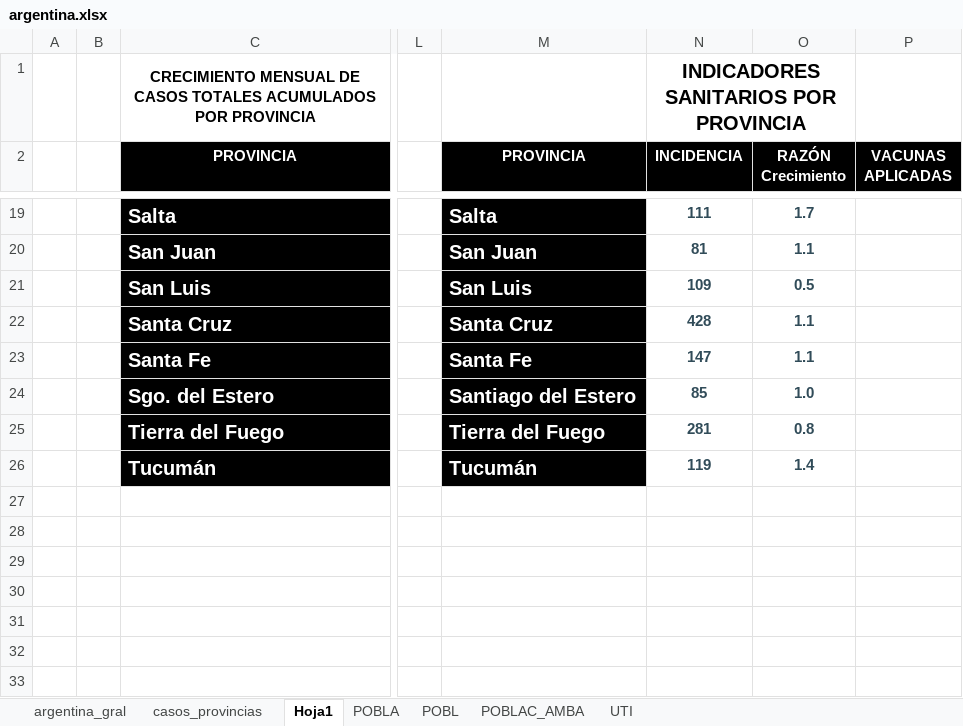
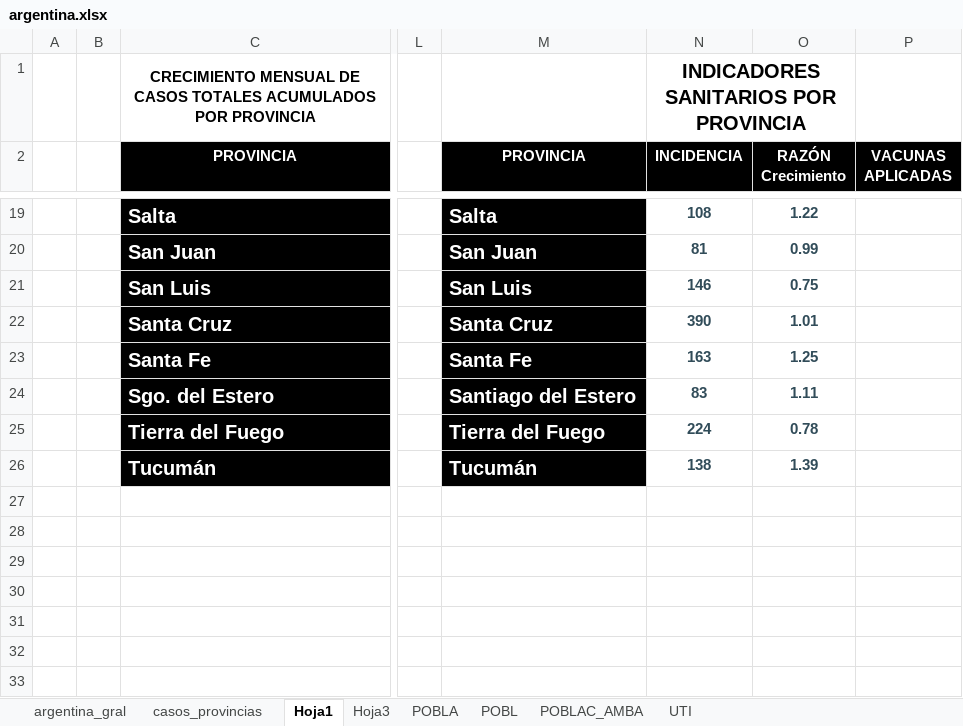
Before and after one commit to GIBD/covid, an Excel workbook: data/argentina.xlsx, sheet Hoja1, drawn as a sheet; only a part is shown, gaps mark what is left out; values as stored, in another font and other column widths than the file's, no borders; charts and pictures and conditional formats not drawn; the diff covers the shown part only; the diff names each change by its address in the sheet, - before the commit and + after, or states it on an @@ line.

```diff
--- a/data/argentina.xlsx (sheet Hoja1)
+++ b/data/argentina.xlsx (sheet Hoja1)
+sheet tab: Hoja3
-N19 (INCIDENCIA): 111
+N19 (INCIDENCIA): 108
-O19 (RAZÓN Crecimiento): 1.7
+O19 (RAZÓN Crecimiento): 1.22
-O20 (RAZÓN Crecimiento): 1.1
+O20 (RAZÓN Crecimiento): 0.99
-N21 (INCIDENCIA): 109
+N21 (INCIDENCIA): 146
-O21 (RAZÓN Crecimiento): 0.5
+O21 (RAZÓN Crecimiento): 0.75
-N22 (INCIDENCIA): 428
+N22 (INCIDENCIA): 390
-O22 (RAZÓN Crecimiento): 1.1
+O22 (RAZÓN Crecimiento): 1.01
-N23 (INCIDENCIA): 147
+N23 (INCIDENCIA): 163
-O23 (RAZÓN Crecimiento): 1.1
+O23 (RAZÓN Crecimiento): 1.25
-N24 (INCIDENCIA): 85
+N24 (INCIDENCIA): 83
-O24 (RAZÓN Crecimiento): 1.0
+O24 (RAZÓN Crecimiento): 1.11
-N25 (INCIDENCIA): 281
+N25 (INCIDENCIA): 224
-O25 (RAZÓN Crecimiento): 0.8
+O25 (RAZÓN Crecimiento): 0.78
-N26 (INCIDENCIA): 119
+N26 (INCIDENCIA): 138
-O26 (RAZÓN Crecimiento): 1.4
+O26 (RAZÓN Crecimiento): 1.39
```
Also changed, not shown: 32 edited cells elsewhere in this sheet, sheet casos_provincias, sheet argentina_gral, charts or pictures.
